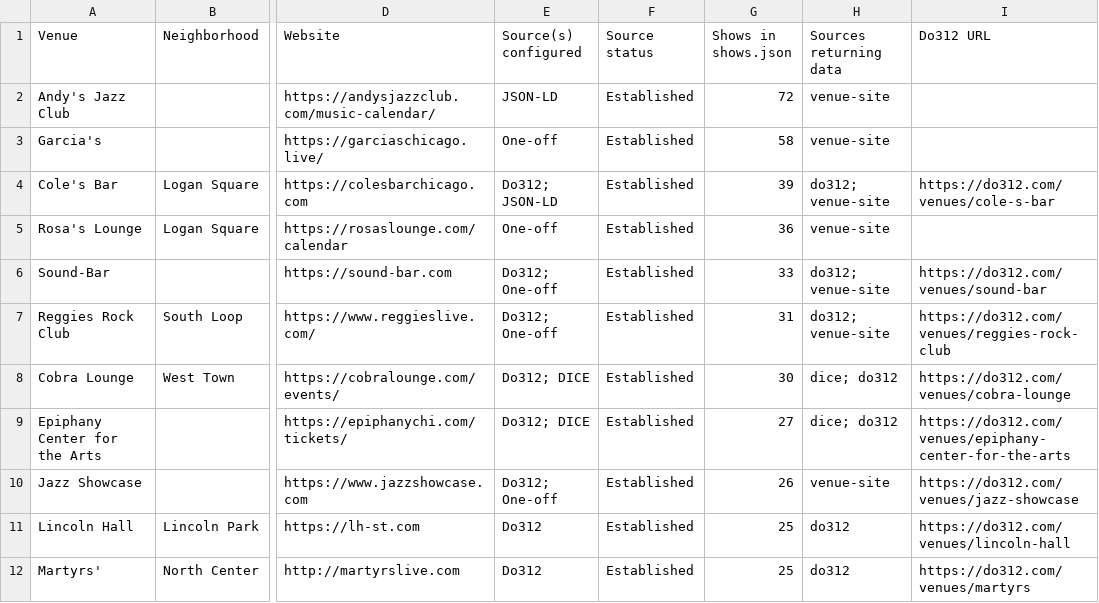
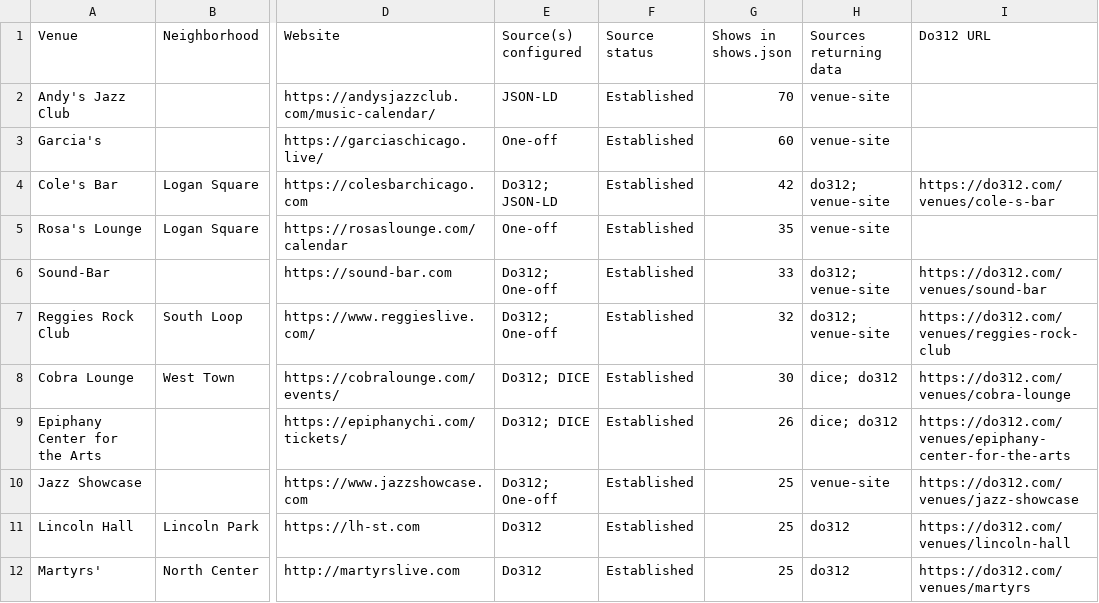
Before and after one commit to y0ung-nasha/showcal, a CSV file: venue-coverage.csv, drawn as a sheet; only a part is shown, gaps mark what is left out; the diff covers the shown part only; the diff names each change by its address in the sheet, - before the commit and + after, or states it on an @@ line.

```diff
--- a/venue-coverage.csv
+++ b/venue-coverage.csv
-G2 (Shows in shows.json): 72
+G2 (Shows in shows.json): 70
-G3 (Shows in shows.json): 58
+G3 (Shows in shows.json): 60
-G4 (Shows in shows.json): 39
+G4 (Shows in shows.json): 42
-G5 (Shows in shows.json): 36
+G5 (Shows in shows.json): 35
-G7 (Shows in shows.json): 31
+G7 (Shows in shows.json): 32
-G9 (Shows in shows.json): 27
+G9 (Shows in shows.json): 26
-G10 (Shows in shows.json): 26
+G10 (Shows in shows.json): 25
```
Also changed, not shown: 10 added rows, 10 removed rows and 8 edited cells elsewhere in this file, 6 other files.
